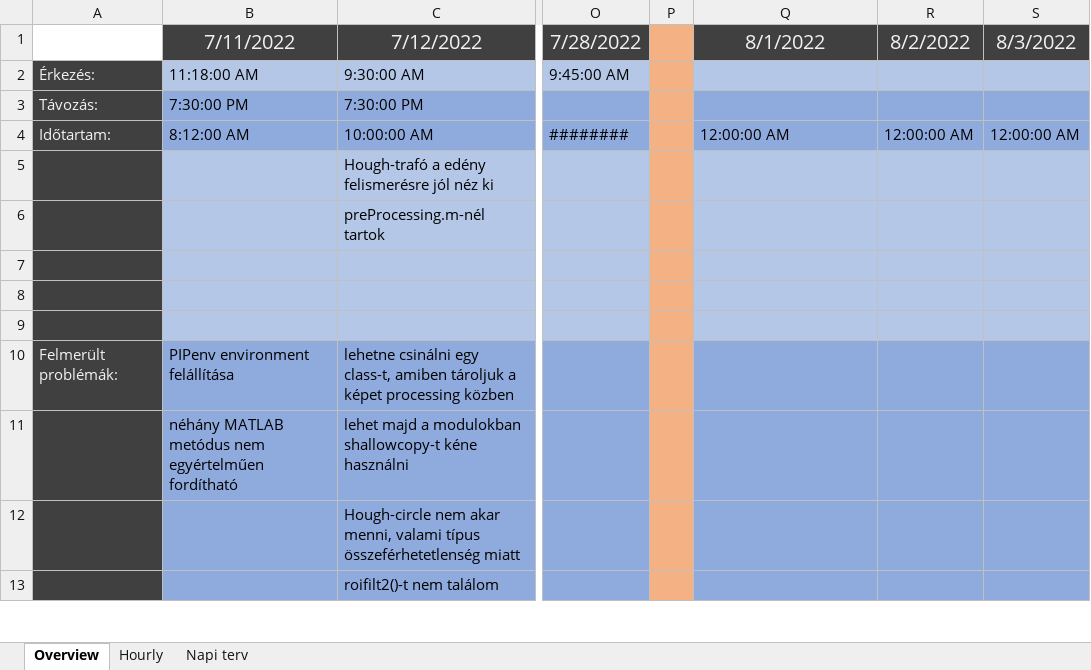
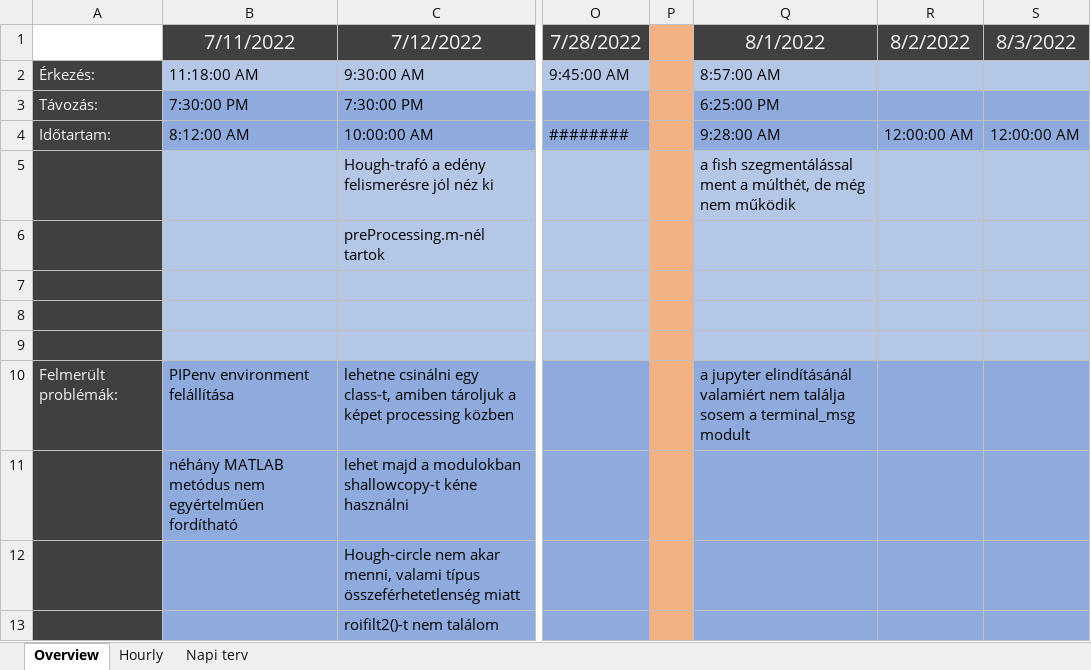
Before and after one commit to gimesia/zebrafisher, an Excel workbook: __docs/diary.xlsx, sheet Overview, drawn as a sheet; only a part is shown, gaps mark what is left out; values as stored, in another font and other column widths than the file's, no borders; the diff names each change by its address in the sheet, - before the commit and + after, or states it on an @@ line.

Commit message:
feat: fish labeling and mask (notebook)

```diff
--- a/__docs/diary.xlsx (sheet Overview)
+++ b/__docs/diary.xlsx (sheet Overview)
-Q2 (8/1/2022): (empty)
+Q2 (8/1/2022): 8:57:00 AM
-Q3 (8/1/2022): (empty)
+Q3 (8/1/2022): 6:25:00 PM
-Q4 (8/1/2022): 12:00:00 AM
+Q4 (8/1/2022): 9:28:00 AM
-Q5 (8/1/2022): (empty)
+Q5 (8/1/2022): a fish szegmentálással ment a múlthét, de még nem működik
-Q10 (8/1/2022): (empty)
+Q10 (8/1/2022): a jupyter elindításánál valamiért nem találja sosem a terminal_msg modult
```
Also changed, not shown: sheet Hourly, sheet Napi terv, 2 other files.
